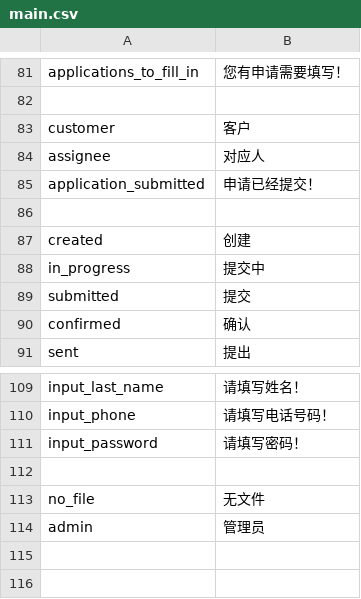
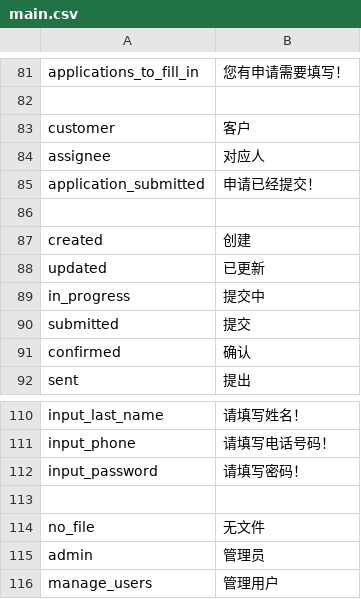
Before and after one commit to deadbird1980/ams, a CSV file: app/protected/languages/zh/main.csv, drawn as a sheet; only a part is shown, gaps mark what is left out.

```diff
--- a/app/protected/languages/zh/main.csv
+++ b/app/protected/languages/zh/main.csv
@@ -87,2 +87,3 @@ application_submitted|"申请已经提交！"
 created|"创建"
+updated|"已更新"
 in_progress|"提交中"
@@ -114 +115,2 @@ no_file|"无文件"
 admin|"管理员"
+manage_users|"管理用户"
```
Also changed, not shown: 1 other file.
